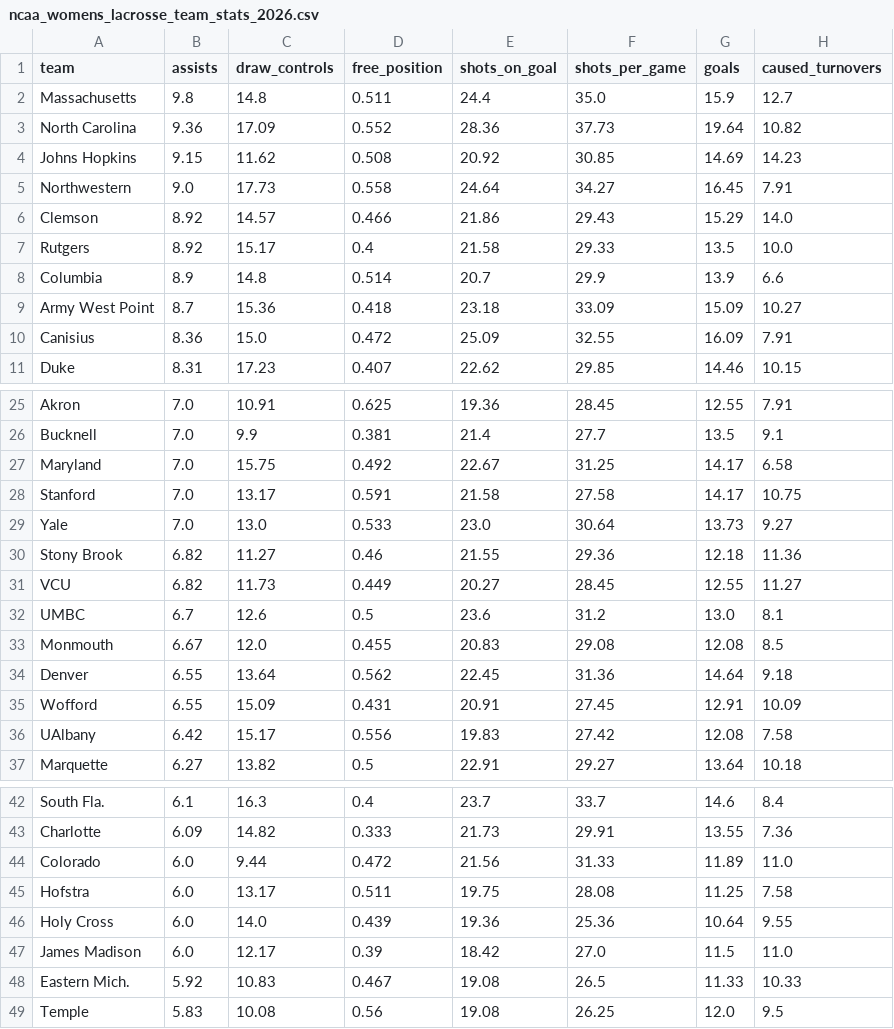
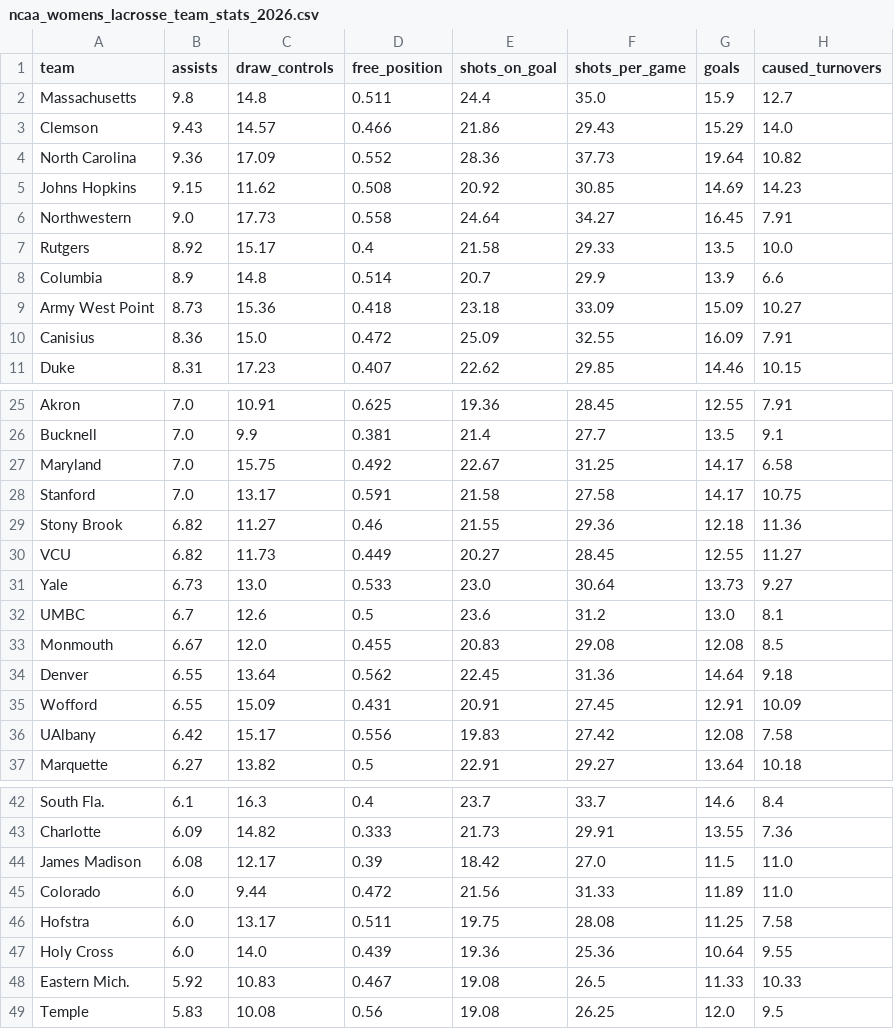
Before and after one commit to Avery-May-2/ncaa-womens-lacrosse-offense, a CSV file: data/ncaa_womens_lacrosse_team_stats_2026.csv, drawn as a sheet; only a part is shown, gaps mark what is left out.

```diff
--- a/data/ncaa_womens_lacrosse_team_stats_2026.csv
+++ b/data/ncaa_womens_lacrosse_team_stats_2026.csv
@@ -2,2 +2,3 @@ team,assists,draw_controls,free_position,shots_on_goal,shots_per_game,goals,caus
 Massachusetts,9.8,14.8,0.511,24.4,35.0,15.9,12.7
+Clemson,9.43,14.57,0.466,21.86,29.43,15.29,14.0
 North Carolina,9.36,17.09,0.552,28.36,37.73,19.64,10.82
@@ -5,6 +6,5 @@ Johns Hopkins,9.15,11.62,0.508,20.92,30.85,14.69,14.23
 Northwestern,9.0,17.73,0.558,24.64,34.27,16.45,7.91
-Clemson,8.92,14.57,0.466,21.86,29.43,15.29,14.0
 Rutgers,8.92,15.17,0.4,21.58,29.33,13.5,10.0
 Columbia,8.9,14.8,0.514,20.7,29.9,13.9,6.6
-Army West Point,8.7,15.36,0.418,23.18,33.09,15.09,10.27
+Army West Point,8.73,15.36,0.418,23.18,33.09,15.09,10.27
 Canisius,8.36,15.0,0.472,25.09,32.55,16.09,7.91
@@ -28,5 +28,5 @@ Maryland,7.0,15.75,0.492,22.67,31.25,14.17,6.58
 Stanford,7.0,13.17,0.591,21.58,27.58,14.17,10.75
-Yale,7.0,13.0,0.533,23.0,30.64,13.73,9.27
 Stony Brook,6.82,11.27,0.46,21.55,29.36,12.18,11.36
 VCU,6.82,11.73,0.449,20.27,28.45,12.55,11.27
+Yale,6.73,13.0,0.533,23.0,30.64,13.73,9.27
 UMBC,6.7,12.6,0.5,23.6,31.2,13.0,8.1
@@ -43,2 +43,3 @@ South Fla.,6.1,16.3,0.4,23.7,33.7,14.6,8.4
 Charlotte,6.09,14.82,0.333,21.73,29.91,13.55,7.36
+James Madison,6.08,12.17,0.39,18.42,27.0,11.5,11.0
 Colorado,6.0,9.44,0.472,21.56,31.33,11.89,11.0
@@ -46,3 +47,2 @@ Hofstra,6.0,13.17,0.511,19.75,28.08,11.25,7.58
 Holy Cross,6.0,14.0,0.439,19.36,25.36,10.64,9.55
-James Madison,6.0,12.17,0.39,18.42,27.0,11.5,11.0
 Eastern Mich.,5.92,10.83,0.467,19.08,26.5,11.33,10.33
```
